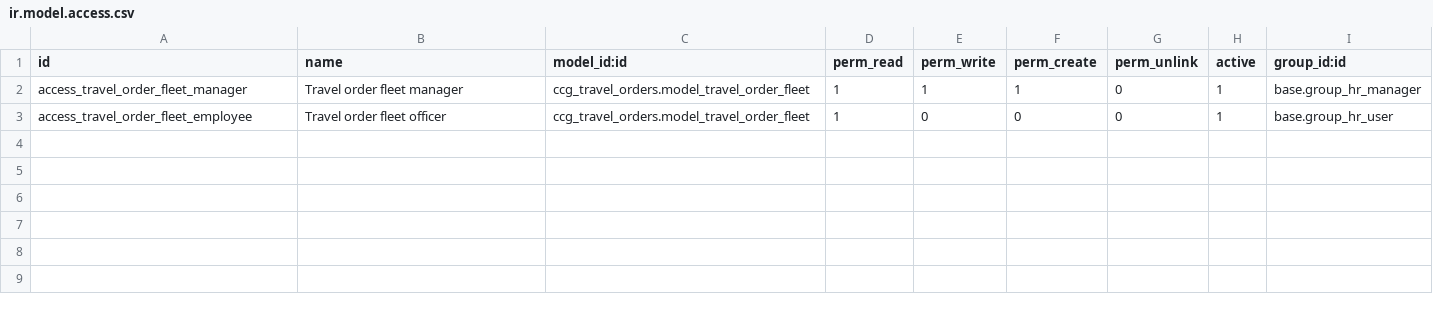
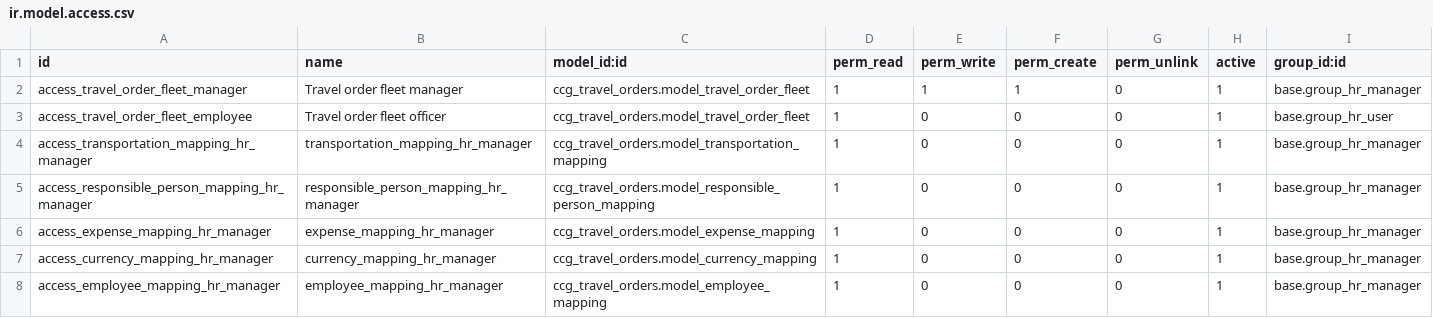
Before and after one commit to decodio/cadcam_oe, a CSV file: ccg_travel_orders/security/ir.model.access.csv, drawn as a sheet; the diff names each change by its address in the sheet, - before the commit and + after, or states it on an @@ line.

```diff
--- a/ccg_travel_orders/security/ir.model.access.csv
+++ b/ccg_travel_orders/security/ir.model.access.csv
+row 4: access_transportation_mapping_hr_manager | transportation_mapping_hr_manager | ccg_travel_orders.model_transportation_mapping | 1 | 0 | 0 | 0 | 1 | base.group_hr_manager
+row 5: access_responsible_person_mapping_hr_manager | responsible_person_mapping_hr_manager | ccg_travel_orders.model_responsible_person_mapping | 1 | 0 | 0 | 0 | 1 | base.group_hr_manager
+row 6: access_expense_mapping_hr_manager | expense_mapping_hr_manager | ccg_travel_orders.model_expense_mapping | 1 | 0 | 0 | 0 | 1 | base.group_hr_manager
+row 7: access_currency_mapping_hr_manager | currency_mapping_hr_manager | ccg_travel_orders.model_currency_mapping | 1 | 0 | 0 | 0 | 1 | base.group_hr_manager
+row 8: access_employee_mapping_hr_manager | employee_mapping_hr_manager | ccg_travel_orders.model_employee_mapping | 1 | 0 | 0 | 0 | 1 | base.group_hr_manager
```
Also changed, not shown: 9 other files.
